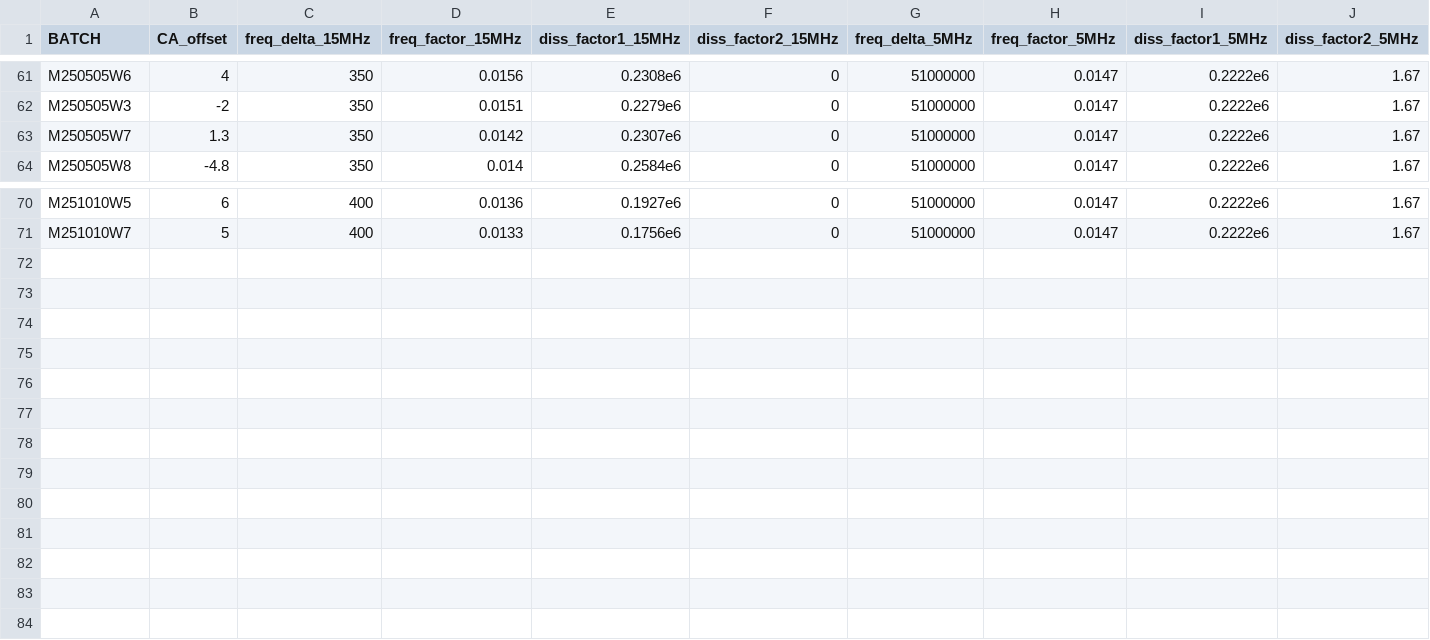
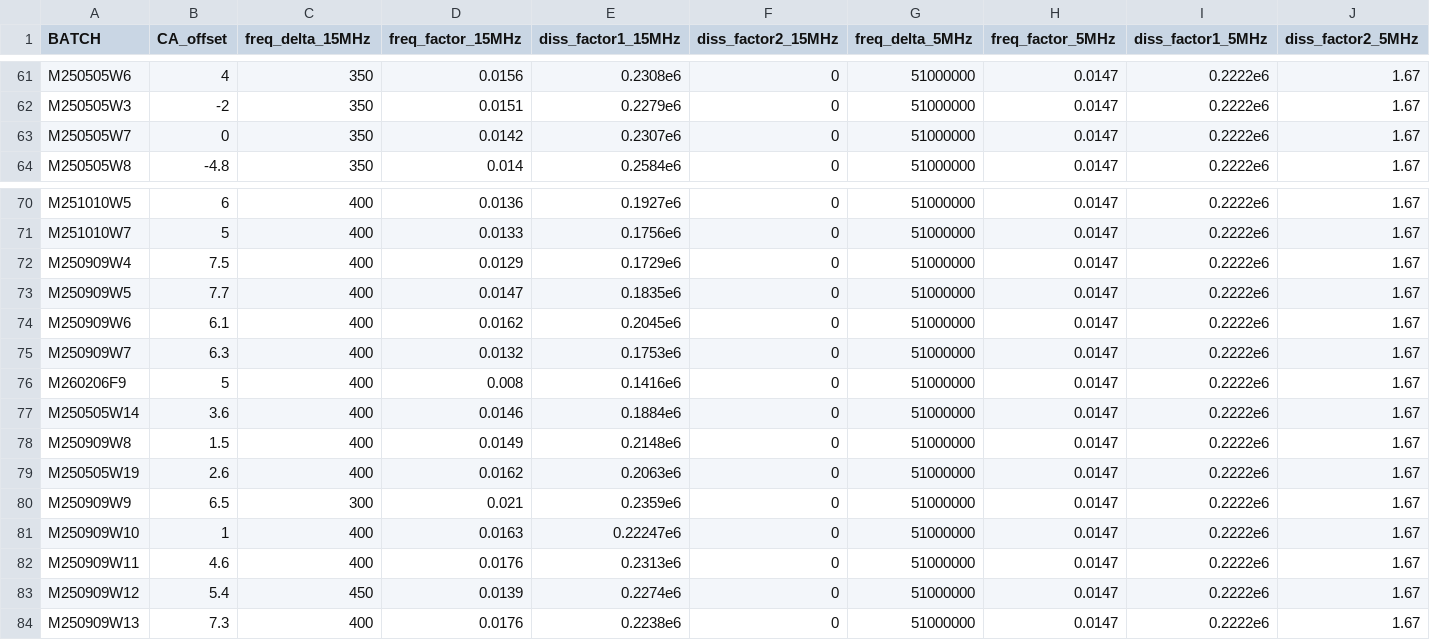
Before and after one commit to QATCH-Technologies/nanovisQ, a CSV file: QATCH/resources/lookup_batch_params.csv, drawn as a sheet; only a part is shown, gaps mark what is left out; rows hold the shown columns only; the diff names each change by its address in the sheet, - before the commit and + after, or states it on an @@ line.

Commit message:
Update to Resources v44 (2026-04-13)

```diff
--- a/QATCH/resources/lookup_batch_params.csv
+++ b/QATCH/resources/lookup_batch_params.csv
-B63 (CA_offset): 1.3
+B63 (CA_offset): 0
+row 72: M250909W4 | 7.5 | 400 | 0.0129 | 0.1729e6 | 0 | 51000000 | 0.0147 | 0.2222e6 | 1.67
+row 73: M250909W5 | 7.7 | 400 | 0.0147 | 0.1835e6 | 0 | 51000000 | 0.0147 | 0.2222e6 | 1.67
+row 74: M250909W6 | 6.1 | 400 | 0.0162 | 0.2045e6 | 0 | 51000000 | 0.0147 | 0.2222e6 | 1.67
+row 75: M250909W7 | 6.3 | 400 | 0.0132 | 0.1753e6 | 0 | 51000000 | 0.0147 | 0.2222e6 | 1.67
+row 76: M260206F9 | 5 | 400 | 0.008 | 0.1416e6 | 0 | 51000000 | 0.0147 | 0.2222e6 | 1.67
+row 77: M250505W14 | 3.6 | 400 | 0.0146 | 0.1884e6 | 0 | 51000000 | 0.0147 | 0.2222e6 | 1.67
+row 78: M250909W8 | 1.5 | 400 | 0.0149 | 0.2148e6 | 0 | 51000000 | 0.0147 | 0.2222e6 | 1.67
+row 79: M250505W19 | 2.6 | 400 | 0.0162 | 0.2063e6 | 0 | 51000000 | 0.0147 | 0.2222e6 | 1.67
+row 80: M250909W9 | 6.5 | 300 | 0.021 | 0.2359e6 | 0 | 51000000 | 0.0147 | 0.2222e6 | 1.67
+row 81: M250909W10 | 1 | 400 | 0.0163 | 0.22247e6 | 0 | 51000000 | 0.0147 | 0.2222e6 | 1.67
+row 82: M250909W11 | 4.6 | 400 | 0.0176 | 0.2313e6 | 0 | 51000000 | 0.0147 | 0.2222e6 | 1.67
+row 83: M250909W12 | 5.4 | 450 | 0.0139 | 0.2274e6 | 0 | 51000000 | 0.0147 | 0.2222e6 | 1.67
+row 84: M250909W13 | 7.3 | 400 | 0.0176 | 0.2238e6 | 0 | 51000000 | 0.0147 | 0.2222e6 | 1.67
```
Also changed, not shown: QATCH/resources/lookup_resources.csv.
